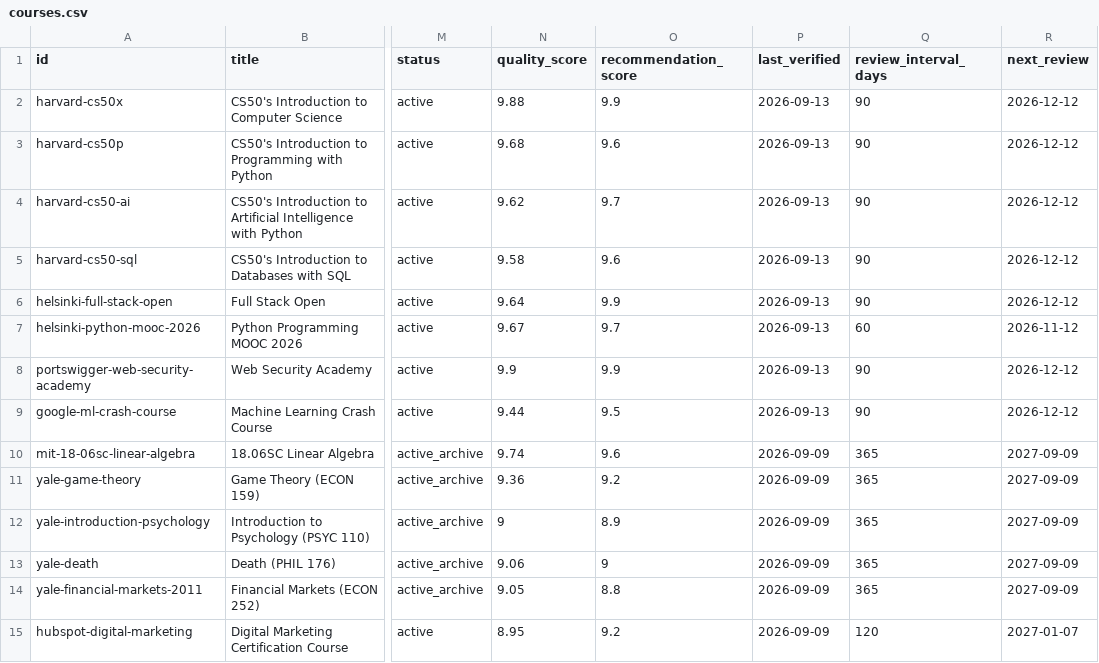
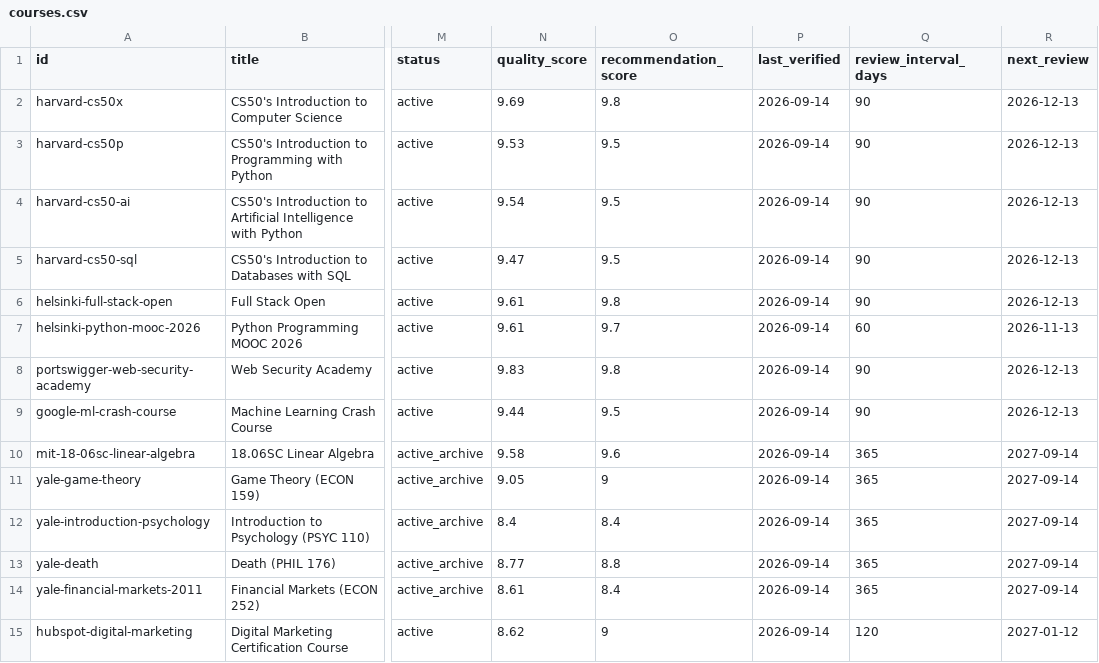
Before and after one commit to Blackspirits/open-learning-index, a CSV file: data/courses.csv, drawn as a sheet; only a part is shown, gaps mark what is left out; the diff covers the shown part only; the diff names each change by its address in the sheet, - before the commit and + after, or states it on an @@ line.

Commit message:
data: regenerate canonical CSV

```diff
--- a/data/courses.csv
+++ b/data/courses.csv
-N2 (quality_score): 9.88
+N2 (quality_score): 9.69
-O2 (recommendation_score): 9.9
+O2 (recommendation_score): 9.8
-P2:P9 (last_verified): 2026-09-13
+P2:P9 (last_verified): 2026-09-14
-R2:R6 (next_review): 2026-12-12
+R2:R6 (next_review): 2026-12-13
-N3 (quality_score): 9.68
+N3 (quality_score): 9.53
-O3 (recommendation_score): 9.6
+O3 (recommendation_score): 9.5
-N4 (quality_score): 9.62
+N4 (quality_score): 9.54
-O4 (recommendation_score): 9.7
+O4 (recommendation_score): 9.5
-N5 (quality_score): 9.58
+N5 (quality_score): 9.47
-O5 (recommendation_score): 9.6
+O5 (recommendation_score): 9.5
-N6 (quality_score): 9.64
+N6 (quality_score): 9.61
-O6 (recommendation_score): 9.9
+O6 (recommendation_score): 9.8
-N7 (quality_score): 9.67
+N7 (quality_score): 9.61
-R7 (next_review): 2026-11-12
+R7 (next_review): 2026-11-13
-N8 (quality_score): 9.9
+N8 (quality_score): 9.83
-O8 (recommendation_score): 9.9
+O8 (recommendation_score): 9.8
-R8:R9 (next_review): 2026-12-12
+R8:R9 (next_review): 2026-12-13
-N10 (quality_score): 9.74
+N10 (quality_score): 9.58
-P10:P15 (last_verified): 2026-09-09
+P10:P15 (last_verified): 2026-09-14
-R10:R14 (next_review): 2027-09-09
+R10:R14 (next_review): 2027-09-14
-N11 (quality_score): 9.36
+N11 (quality_score): 9.05
-O11 (recommendation_score): 9.2
+O11 (recommendation_score): 9
-N12 (quality_score): 9
+N12 (quality_score): 8.4
-O12 (recommendation_score): 8.9
+O12 (recommendation_score): 8.4
-N13 (quality_score): 9.06
+N13 (quality_score): 8.77
-O13 (recommendation_score): 9
+O13 (recommendation_score): 8.8
-N14 (quality_score): 9.05
+N14 (quality_score): 8.61
-O14 (recommendation_score): 8.8
+O14 (recommendation_score): 8.4
-N15 (quality_score): 8.95
+N15 (quality_score): 8.62
-O15 (recommendation_score): 9.2
+O15 (recommendation_score): 9
-R15 (next_review): 2027-01-07
+R15 (next_review): 2027-01-12
```
Also changed, not shown: 9 edited cells elsewhere in this file.
